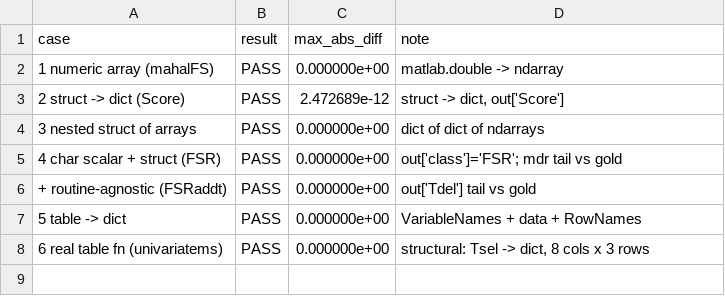
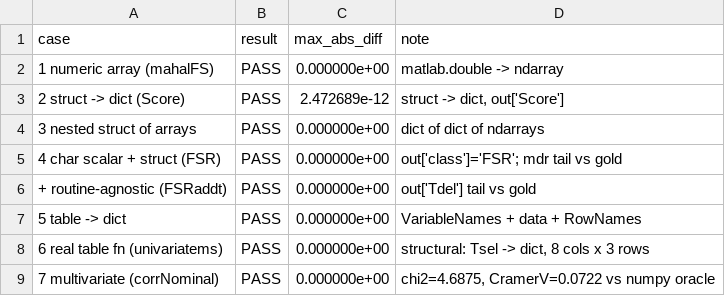
Before and after one commit to AhmedRazaMemon78/FSDA-bridge, a CSV file: code/fsda_engine/reference/engine_check.csv, drawn as a sheet; the diff names each change by its address in the sheet, - before the commit and + after, or states it on an @@ line.

```diff
--- a/code/fsda_engine/reference/engine_check.csv
+++ b/code/fsda_engine/reference/engine_check.csv
+row 9: 7 multivariate (corrNominal) | PASS | 0.000000e+00 | chi2=4.6875, CramerV=0.0722 vs numpy oracle
```
Also changed, not shown: 2 other files.
